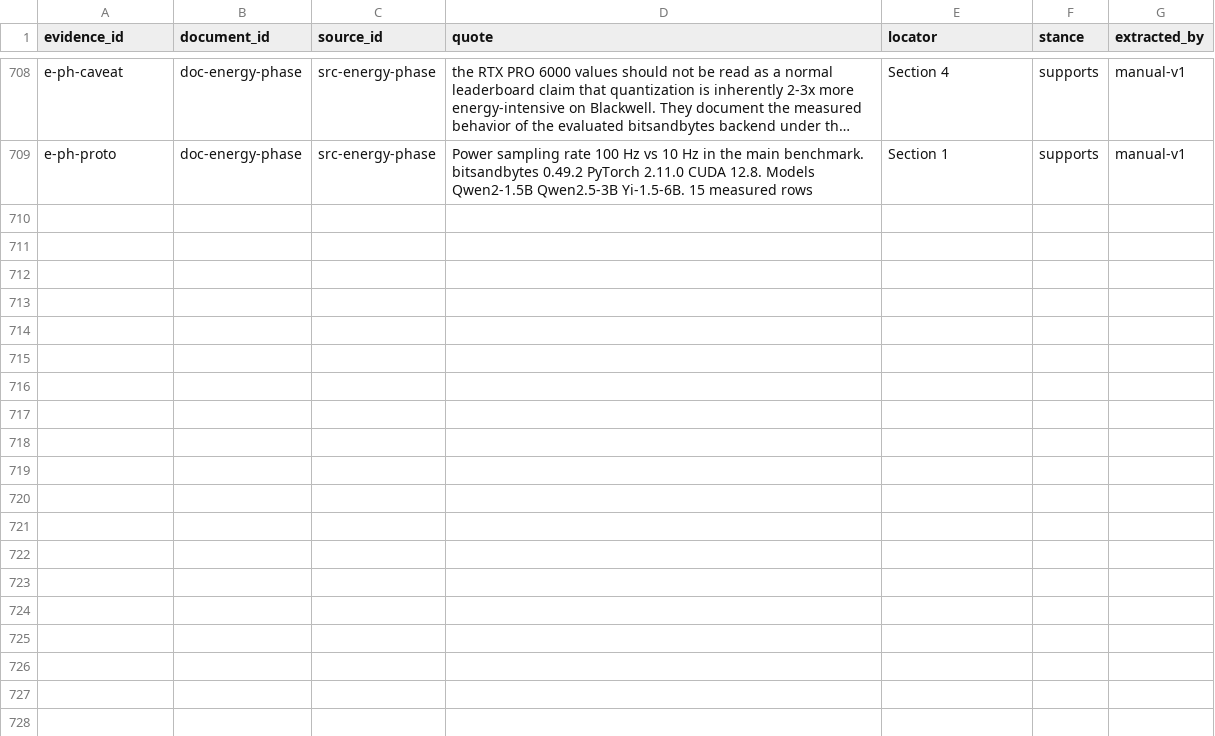
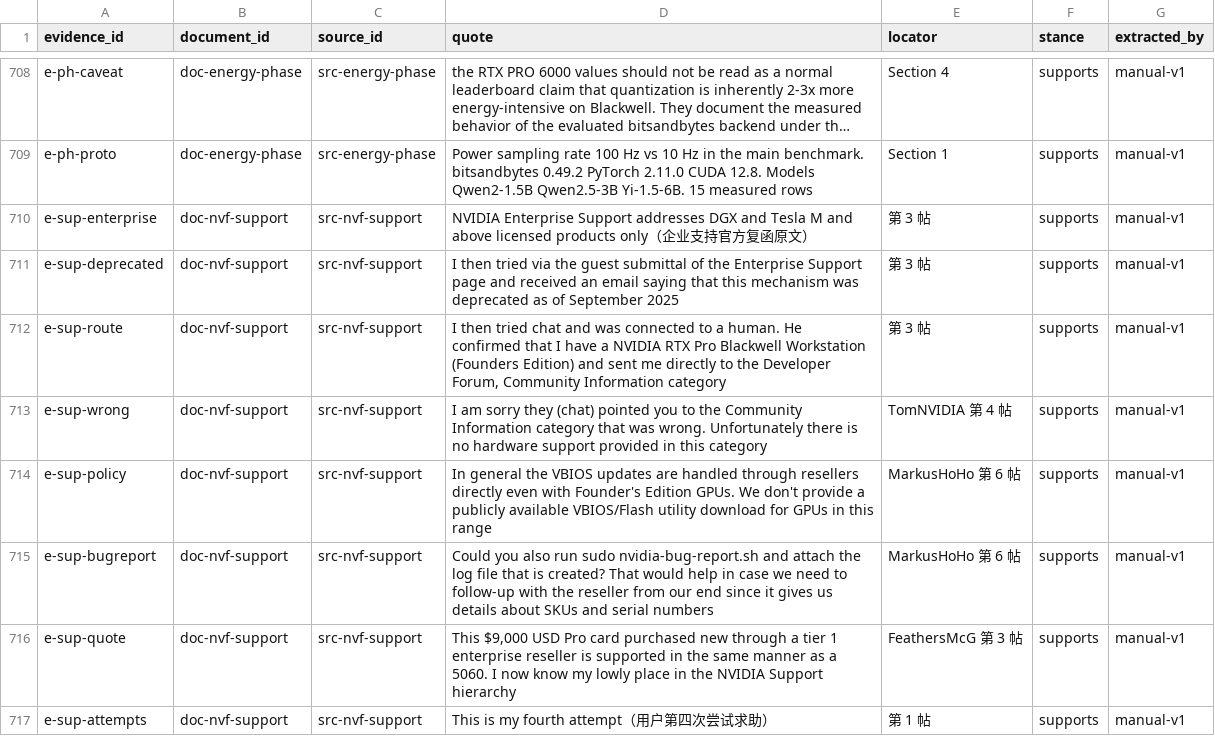
Before and after one commit to taishan1994/DeepResearchRSI, a CSV file: research/rtx-pro-6000/evidence.csv, drawn as a sheet; only a part is shown, gaps mark what is left out; long unchanged cells end in …; the diff names each change by its address in the sheet, - before the commit and + after, or states it on an @@ line.

Commit message:
feat(research): 补上保修推诿的机制解释——支持层级的正式排除
此前 12.7.1 记录了「三方互相推诿」的现象，但没有解释为什么会这样。
本轮找到一份完整的一手记录，把机制讲清楚了。

一、根因是支持层级的正式排除
NVIDIA 企业支持书面复函原文：
  NVIDIA Enterprise Support addresses DGX and Tesla M and above
  licensed products only.
RTX PRO 6000 不在企业支持覆盖范围内。而且企业支持页的访客提交入口
自 2025-09 起已废弃。

二、一条可复现的踢皮球链条
1. 邮件 enterprisesupport@nvidia.com -> 仅覆盖 DGX 与 Tesla M 及以上
2. 企业支持页访客提交 -> 该入口 2025-09 已废弃
3. 在线聊天（人工确认是 Founders Edition）->
   指向开发者论坛 Community Information 区
4. 论坛该区 -> NVIDIA 员工回复「指错了，此处不提供硬件支持」，
   建议去 GeForce 论坛
用户自述这是第四次尝试，原话：
  This ,000 USD Pro card purchased new through a tier 1 enterprise
  reseller is supported in the same manner as a 5060.

三、VBIOS 政策在同一线程被官方确认
  In general the VBIOS updates are handled through resellers directly,
  even with Founder's Edition GPUs. We don't provide a publicly
  available VBIOS/Flash utility download for GPUs in this range.
这说明 10.4.1 的渠道困境不是沟通问题，而是政策 —— 连 Founders
Edition 也走经销商。

四、唯一不完全依赖经销商的自救路径
sudo nvidia-bug-report.sh
日志含 SKU 与序列号，NVIDIA 员工据此代用户向经销商跟进。
所以保留日志不是可选项。

另记录两个站点仍不可达，已声明为缺口：
maq.tw 双卡实测（无法连接）、arsenalpc.com 双卡分析（连接被关闭）。

规模：112 来源 / 716 证据 / 459 主张（366 高置信），54/55 子问题已答

```diff
--- a/research/rtx-pro-6000/evidence.csv
+++ b/research/rtx-pro-6000/evidence.csv
+row 710: e-sup-enterprise | doc-nvf-support | src-nvf-support | NVIDIA Enterprise Support addresses DGX and Tesla M and above licensed products only（企业支持官方复函原文） | 第 3 帖 | supports | manual-v1
+row 711: e-sup-deprecated | doc-nvf-support | src-nvf-support | I then tried via the guest submittal of the Enterprise Support page and received an email saying that this mechanism was deprecated as of September 2025 | 第 3 帖 | supports | manual-v1
+row 712: e-sup-route | doc-nvf-support | src-nvf-support | I then tried chat and was connected to a human. He confirmed that I have a NVIDIA RTX Pro Blackwell Workstation (Founders Edition) and sent me directly to the Developer Forum, Community Information category | 第 3 帖 | supports | manual-v1
+row 713: e-sup-wrong | doc-nvf-support | src-nvf-support | I am sorry they (chat) pointed you to the Community Information category that was wrong. Unfortunately there is no hardware support provided in this category | TomNVIDIA 第 4 帖 | supports | manual-v1
+row 714: e-sup-policy | doc-nvf-support | src-nvf-support | In general the VBIOS updates are handled through resellers directly even with Founder's Edition GPUs. We don't provide a publicly available VBIOS/Flash utility download for GPUs in this range | MarkusHoHo 第 6 帖 | supports | manual-v1
+row 715: e-sup-bugreport | doc-nvf-support | src-nvf-support | Could you also run sudo nvidia-bug-report.sh and attach the log file that is created? That would help in case we need to follow-up with the reseller from our end since it gives us details about SKUs and serial numbers | MarkusHoHo 第 6 帖 | supports | manual-v1
+row 716: e-sup-quote | doc-nvf-support | src-nvf-support | This $9,000 USD Pro card purchased new through a tier 1 enterprise reseller is supported in the same manner as a 5060. I now know my lowly place in the NVIDIA Support hierarchy | FeathersMcG 第 3 帖 | supports | manual-v1
+row 717: e-sup-attempts | doc-nvf-support | src-nvf-support | This is my fourth attempt（用户第四次尝试求助） | 第 1 帖 | supports | manual-v1
```
Also changed, not shown: research/rtx-pro-6000/claims.csv, research/rtx-pro-6000/sources.csv, 1 other file.
